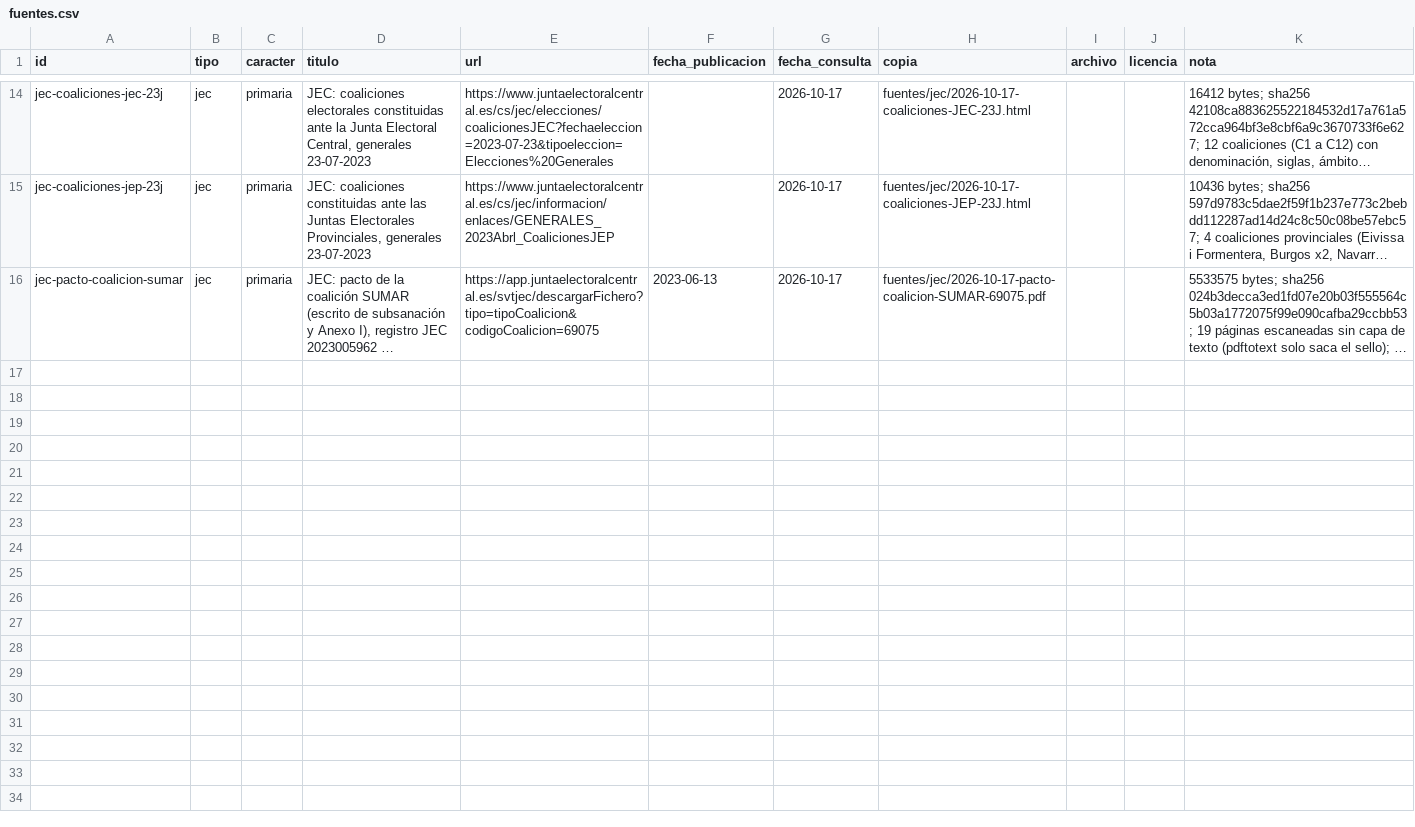
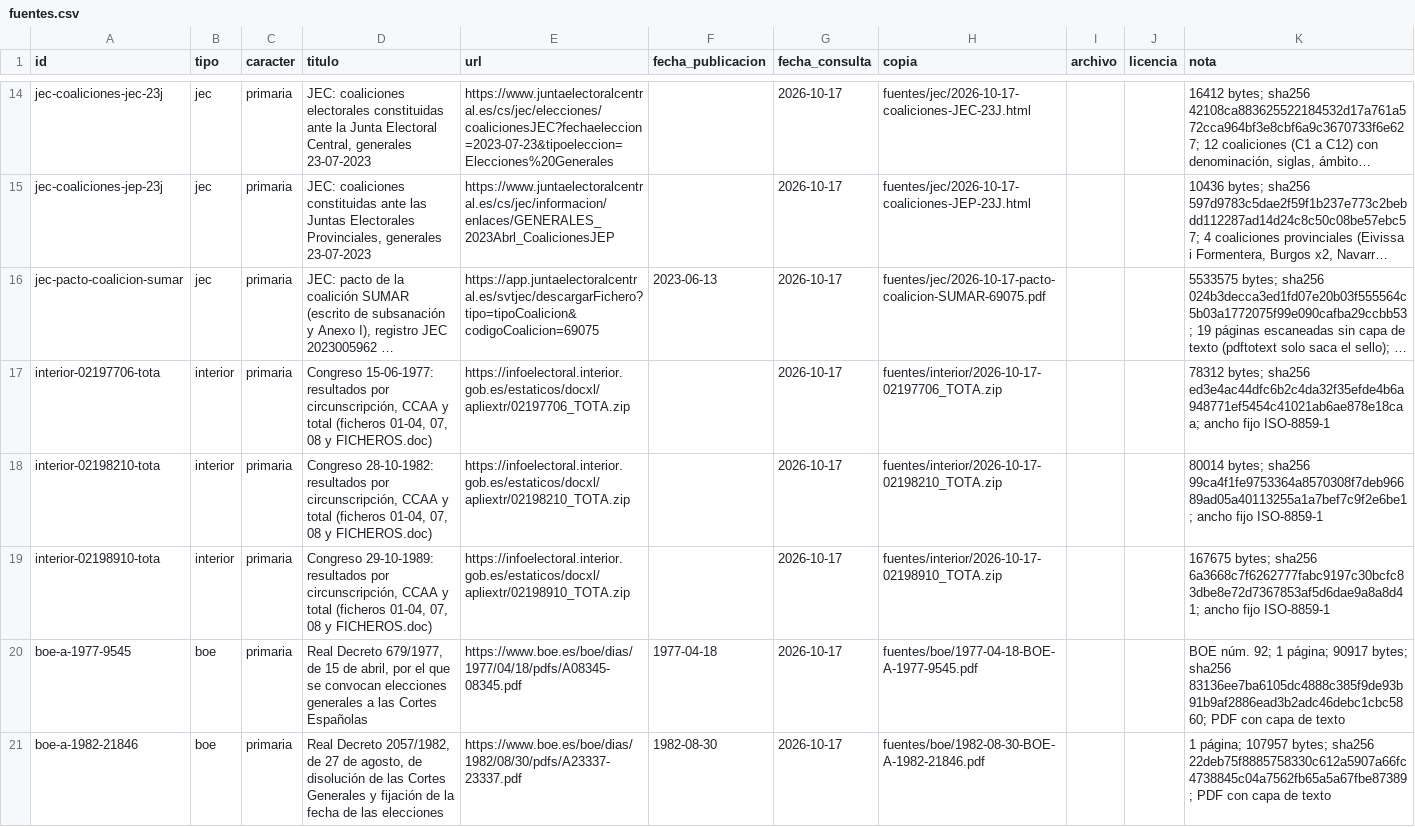
Before and after one commit to xavierguinotcanelles/partidos, a CSV file: datos/csv/fuentes.csv, drawn as a sheet; only a part is shown, gaps mark what is left out; long unchanged cells end in …; the diff covers the shown part only; the diff names each change by its address in the sheet, - before the commit and + after, or states it on an @@ line.

```diff
--- a/datos/csv/fuentes.csv
+++ b/datos/csv/fuentes.csv
+row 17: interior-02197706-tota | interior | primaria | Congreso 15-06-1977: resultados por circunscripción, CCAA y total (ficheros 01-04, 07, 08 y FICHEROS.doc) | https://infoelectoral.interior.gob.es/estaticos/docxl/apliextr/02197706_TOTA.zip |  | 2026-10-17 | fuentes/interior/2026-10-17-02197706_TOTA.zip |  |  | 78312 bytes; sha256 ed3e4ac44dfc6b2c4da32f35efde4b6a948771ef5454c41021ab6ae878e18caa; ancho fijo ISO-8859-1
+row 18: interior-02198210-tota | interior | primaria | Congreso 28-10-1982: resultados por circunscripción, CCAA y total (ficheros 01-04, 07, 08 y FICHEROS.doc) | https://infoelectoral.interior.gob.es/estaticos/docxl/apliextr/02198210_TOTA.zip |  | 2026-10-17 | fuentes/interior/2026-10-17-02198210_TOTA.zip |  |  | 80014 bytes; sha256 99ca4f1fe9753364a8570308f7deb96689ad05a40113255a1a7bef7c9f2e6be1; ancho fijo ISO-8859-1
+row 19: interior-02198910-tota | interior | primaria | Congreso 29-10-1989: resultados por circunscripción, CCAA y total (ficheros 01-04, 07, 08 y FICHEROS.doc) | https://infoelectoral.interior.gob.es/estaticos/docxl/apliextr/02198910_TOTA.zip |  | 2026-10-17 | fuentes/interior/2026-10-17-02198910_TOTA.zip |  |  | 167675 bytes; sha256 6a3668c7f6262777fabc9197c30bcfc83dbe8e72d7367853af5d6dae9a8a8d41; ancho fijo ISO-8859-1
+row 20: boe-a-1977-9545 | boe | primaria | Real Decreto 679/1977, de 15 de abril, por el que se convocan elecciones generales a las Cortes Españolas | https://www.boe.es/boe/dias/1977/04/18/pdfs/A08345-08345.pdf | 1977-04-18 | 2026-10-17 | fuentes/boe/1977-04-18-BOE-A-1977-9545.pdf |  |  | BOE núm. 92; 1 página; 90917 bytes; sha256 83136ee7ba6105dc4888c385f9de93b91b9af2886ead3b2adc46debc1cbc5860; PDF con capa de texto
+row 21: boe-a-1982-21846 | boe | primaria | Real Decreto 2057/1982, de 27 de agosto, de disolución de las Cortes Generales y fijación de la fecha de las elecciones | https://www.boe.es/boe/dias/1982/08/30/pdfs/A23337-23337.pdf | 1982-08-30 | 2026-10-17 | fuentes/boe/1982-08-30-BOE-A-1982-21846.pdf |  |  | 1 página; 107957 bytes; sha256 22deb75f8885758330c612a5907a66fc4738845c04a7562fb65a5a67fbe87389; PDF con capa de texto
```
Also changed, not shown: 5 added rows elsewhere in this file, 2 other files.
